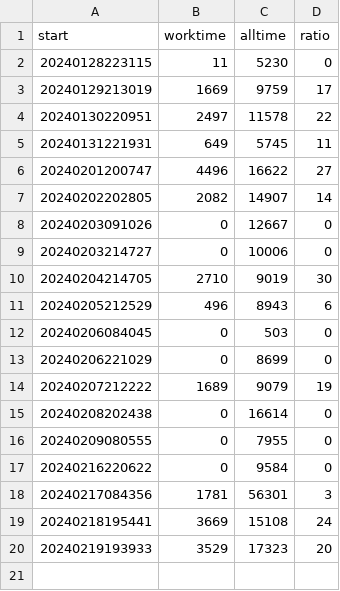
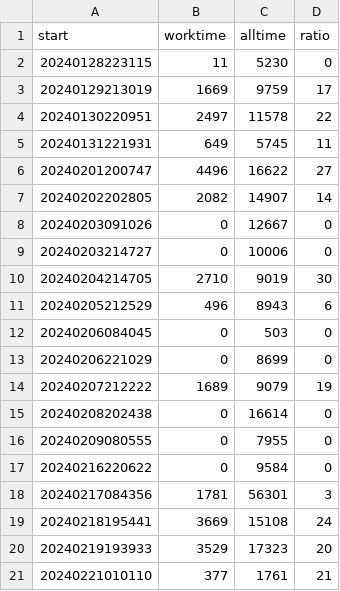
Before and after one commit to shituniao/TrueWorktime, a CSV file: log.csv, drawn as a sheet; the diff names each change by its address in the sheet, - before the commit and + after, or states it on an @@ line.

```diff
--- a/log.csv
+++ b/log.csv
+row 21: 20240221010110 | 377 | 1761 | 21
```
Also changed, not shown: 13 other files.
